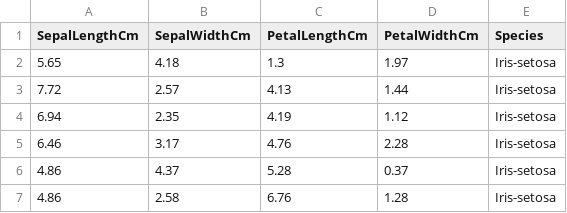
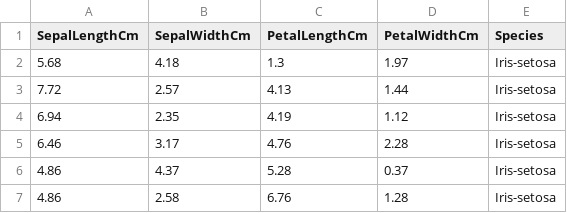
Before and after one commit to sikkki23/ML, a CSV file: python_numpy/iris_balanced_150.csv, drawn as a sheet; only a part is shown.

```diff
--- a/python_numpy/iris_balanced_150.csv
+++ b/python_numpy/iris_balanced_150.csv
@@ -1,3 +1,3 @@
 SepalLengthCm,SepalWidthCm,PetalLengthCm,PetalWidthCm,Species
-5.65,4.18,1.3,1.97,Iris-setosa
+5.68,4.18,1.3,1.97,Iris-setosa
 7.72,2.57,4.13,1.44,Iris-setosa
```
Also changed, not shown: 1 other file.
